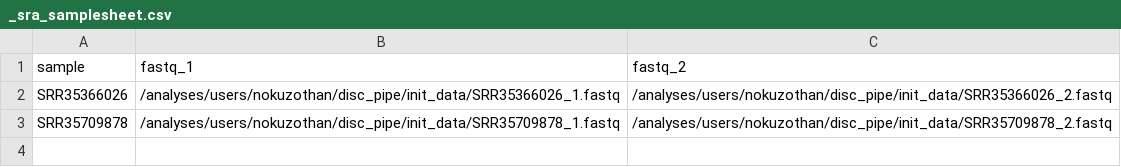
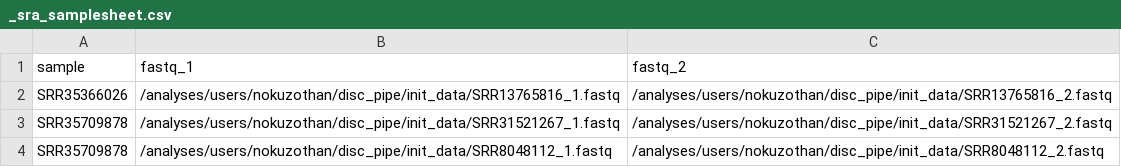
Before and after one commit to nokuzotha-nkiwane/Virolocate, a CSV file: _sra_samplesheet.csv, drawn as a sheet.

Commit message:
updated samplesheet

```diff
--- a/_sra_samplesheet.csv
+++ b/_sra_samplesheet.csv
@@ -1,3 +1,4 @@
 sample,fastq_1,fastq_2
-SRR35366026,/analyses/users/nokuzothan/disc_pipe/init_data/SRR35366026_1.fastq,/analyses/users/nokuzothan/disc_pipe/init_data/SRR35366026_2.fastq
-SRR35709878,/analyses/users/nokuzothan/disc_pipe/init_data/SRR35709878_1.fastq,/analyses/users/nokuzothan/disc_pipe/init_data/SRR35709878_2.fastq
+SRR35366026,/analyses/users/nokuzothan/disc_pipe/init_data/SRR13765816_1.fastq,/analyses/users/nokuzothan/disc_pipe/init_data/SRR13765816_2.fastq
+SRR35709878,/analyses/users/nokuzothan/disc_pipe/init_data/SRR31521267_1.fastq,/analyses/users/nokuzothan/disc_pipe/init_data/SRR31521267_2.fastq
+SRR35709878,/analyses/users/nokuzothan/disc_pipe/init_data/SRR8048112_1.fastq,/analyses/users/nokuzothan/disc_pipe/init_data/SRR8048112_2.fastq
```
